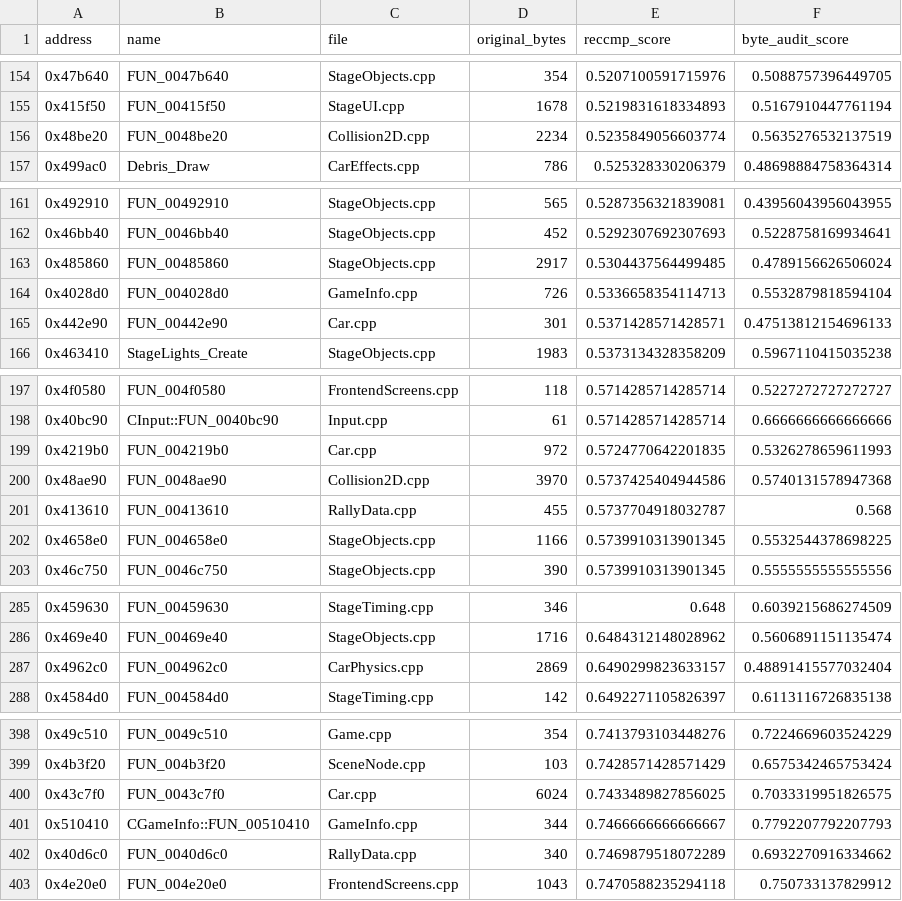
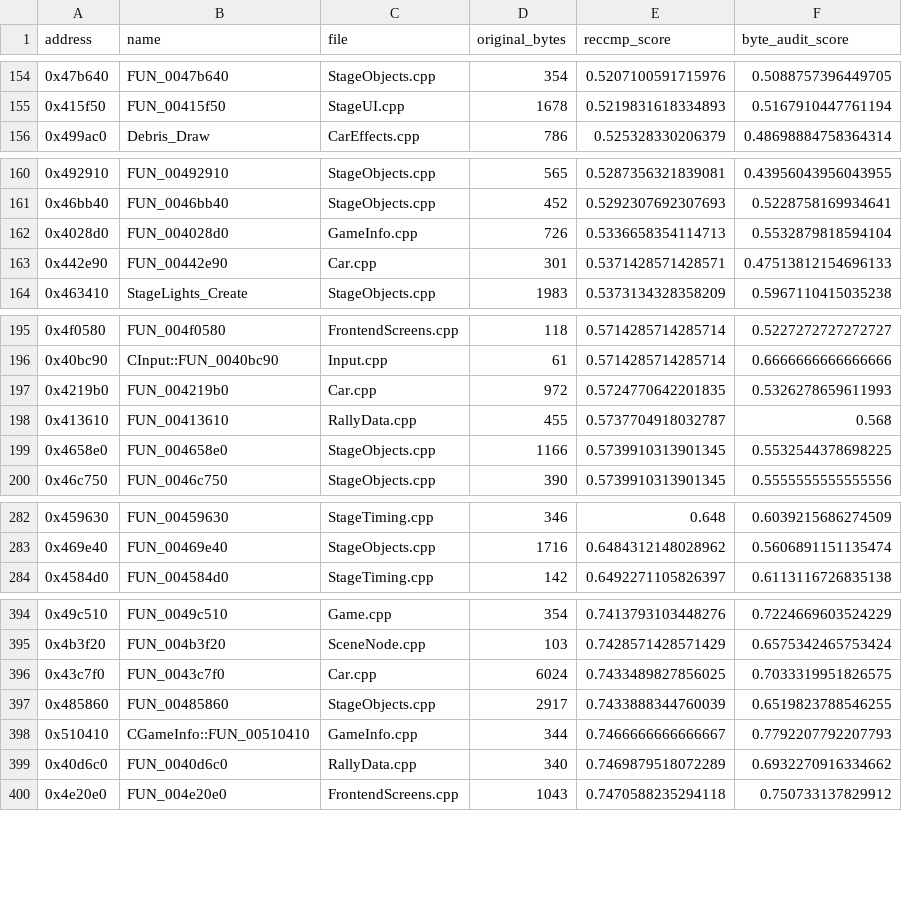
Before and after one commit to pablocpas/CMR2Decomp, a TSV file: CMR2PROGRESS/nonmatching.tsv, drawn as a sheet; only a part is shown, gaps mark what is left out; removed rows and columns are numbered as before the commit, all else as after; the diff covers the shown part only; the diff names each change by its address in the sheet, - before the commit and + after, or states it on an @@ line.

```diff
--- a/CMR2PROGRESS/nonmatching.tsv
+++ b/CMR2PROGRESS/nonmatching.tsv
-row 156: 0x48be20 | FUN_0048be20 | Collision2D.cpp | 2234 | 0.5235849056603774 | 0.5635276532137519
-row 163: 0x485860 | FUN_00485860 | StageObjects.cpp | 2917 | 0.5304437564499485 | 0.4789156626506024
-row 200: 0x48ae90 | FUN_0048ae90 | Collision2D.cpp | 3970 | 0.5737425404944586 | 0.5740131578947368
-row 287: 0x4962c0 | FUN_004962c0 | CarPhysics.cpp | 2869 | 0.6490299823633157 | 0.48891415577032404
+row 397: 0x485860 | FUN_00485860 | StageObjects.cpp | 2917 | 0.7433888344760039 | 0.6519823788546255
```
Also changed, not shown: 2 added rows elsewhere in this file, 8 other files.
